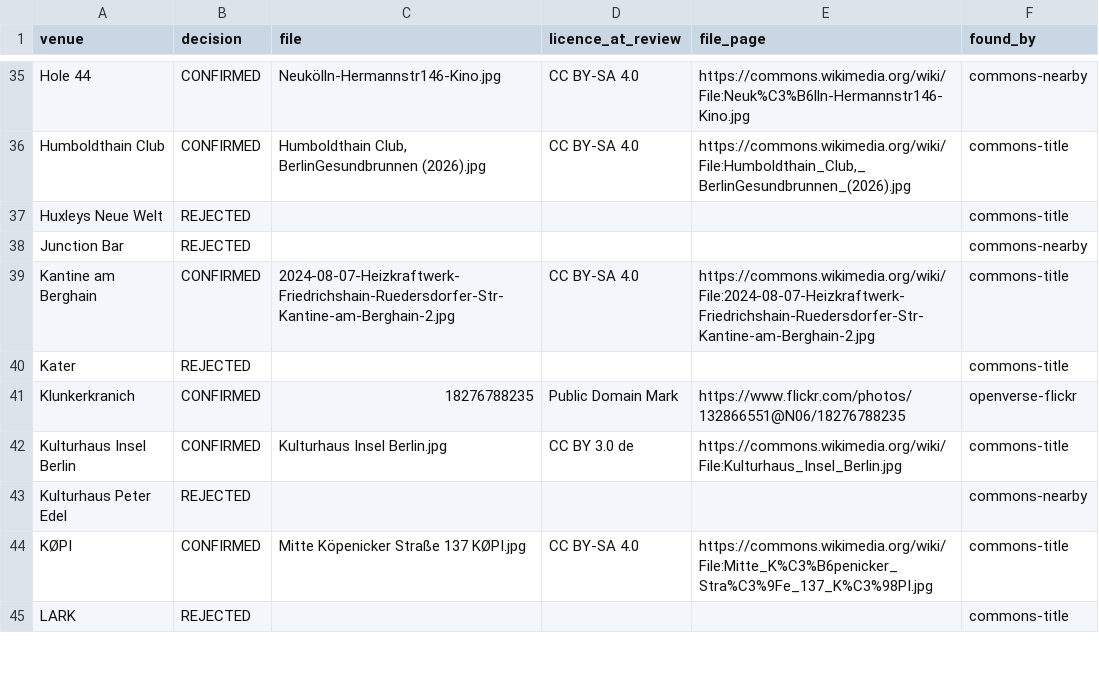
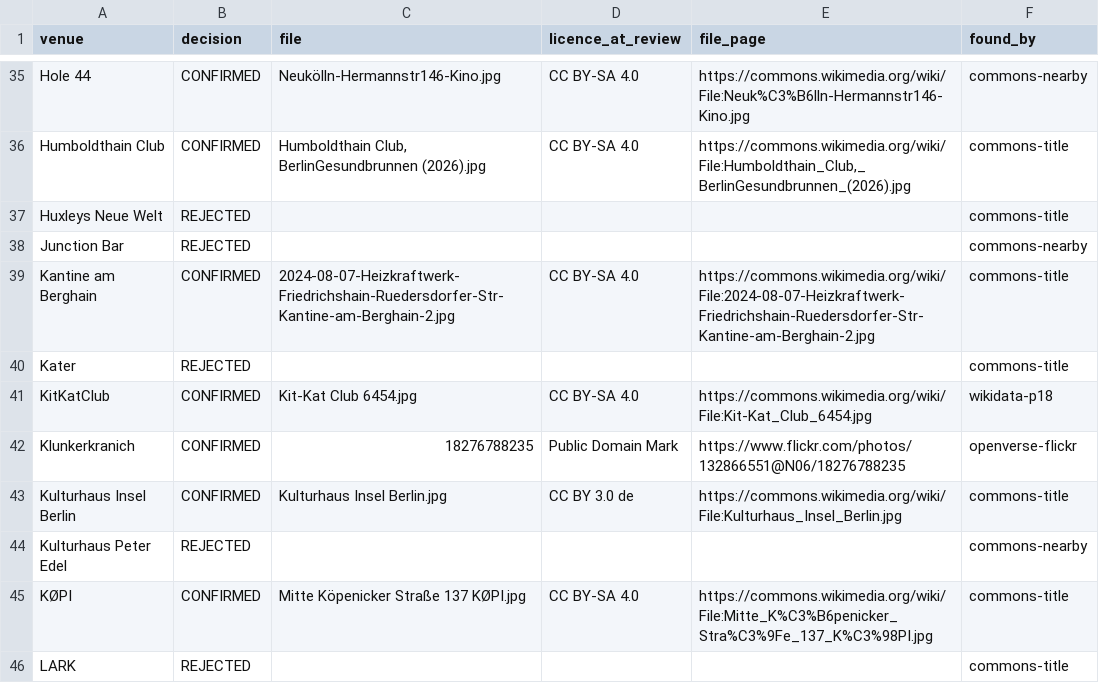
Before and after one commit to enorm-labs/event-junkie, a TSV file: docs/venue-images/REVIEWED.tsv, drawn as a sheet; only a part is shown, gaps mark what is left out; the diff names each change by its address in the sheet, - before the commit and + after, or states it on an @@ line.

```diff
--- a/docs/venue-images/REVIEWED.tsv
+++ b/docs/venue-images/REVIEWED.tsv
+row 41: KitKatClub | CONFIRMED | Kit-Kat Club 6454.jpg | CC BY-SA 4.0 | https://commons.wikimedia.org/wiki/File:Kit-Kat_Club_6454.jpg | wikidata-p18
```
Also changed, not shown: docs/licence-review/RESULTS.tsv, 11 other files.
